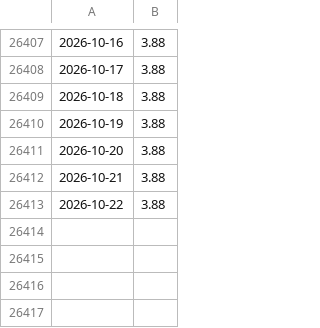
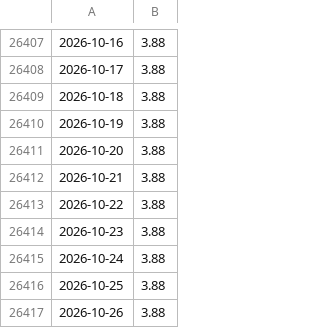
Before and after one commit to el0617/SIG_FALL_26, a CSV file: data/raw/DFF.csv, drawn as a sheet; only a part is shown, gaps mark what is left out.

```diff
--- a/data/raw/DFF.csv
+++ b/data/raw/DFF.csv
@@ -26413 +26413,5 @@
 2026-10-22,3.88
+2026-10-23,3.88
+2026-10-24,3.88
+2026-10-25,3.88
+2026-10-26,3.88
```
Also changed, not shown: data/raw/BAMLH0A0HYM2.csv, data/raw/DTWEXBGS.csv, 16 other files.
